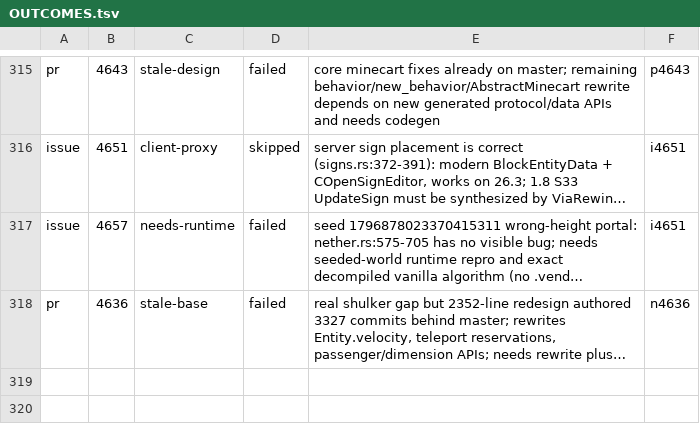
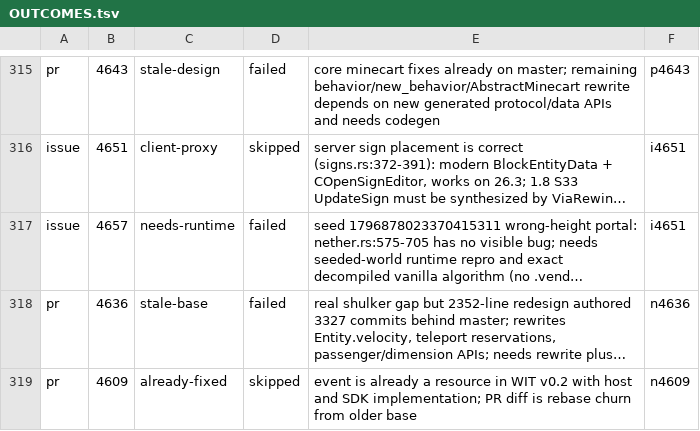
Before and after one commit to ArkFlame/Kabocha, a TSV file: docs/OUTCOMES.tsv, drawn as a sheet; only a part is shown, gaps mark what is left out; long unchanged cells end in …; the diff names each change by its address in the sheet, - before the commit and + after, or states it on an @@ line.

```diff
--- a/docs/OUTCOMES.tsv
+++ b/docs/OUTCOMES.tsv
+row 319: pr | 4609 | already-fixed | skipped | event is already a resource in WIT v0.2 with host and SDK implementation; PR diff is rebase churn from older base | n4609
```
Also changed, not shown: docs/LEDGER.tsv, 2 other files.
